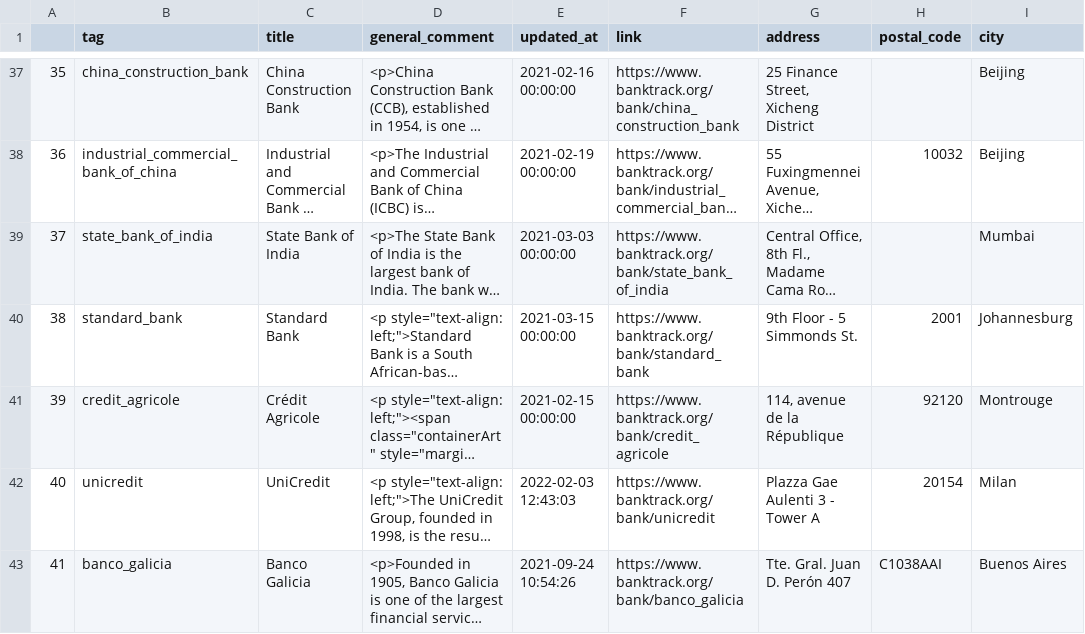
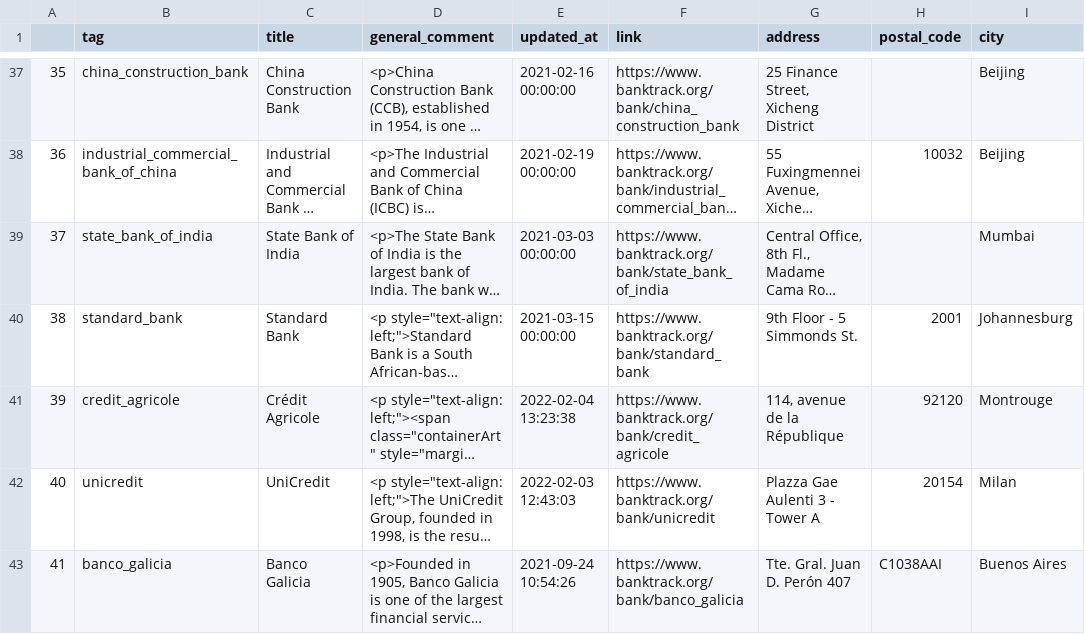
Before and after one commit to bank-green/bankgreen-django, a CSV file: datasource/local/banktrack/bankprofiles.csv, drawn as a sheet; only a part is shown, gaps mark what is left out; long unchanged cells end in …; the diff names each change by its address in the sheet, - before the commit and + after, or states it on an @@ line.

Commit message:
migrate banktrack_link to more general source_link

```diff
--- a/datasource/local/banktrack/bankprofiles.csv
+++ b/datasource/local/banktrack/bankprofiles.csv
-E41 (updated_at): 2021-02-15 00:00:00
+E41 (updated_at): 2022-02-04 13:23:38
```
Also changed, not shown: 6 other files.
